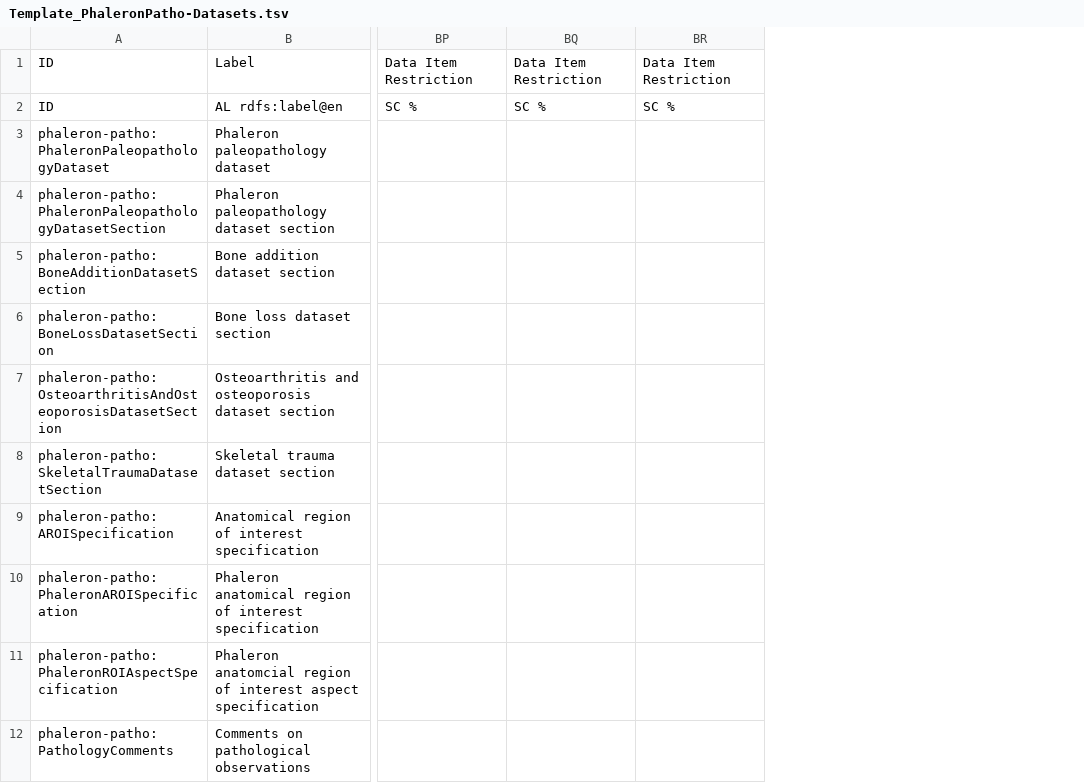
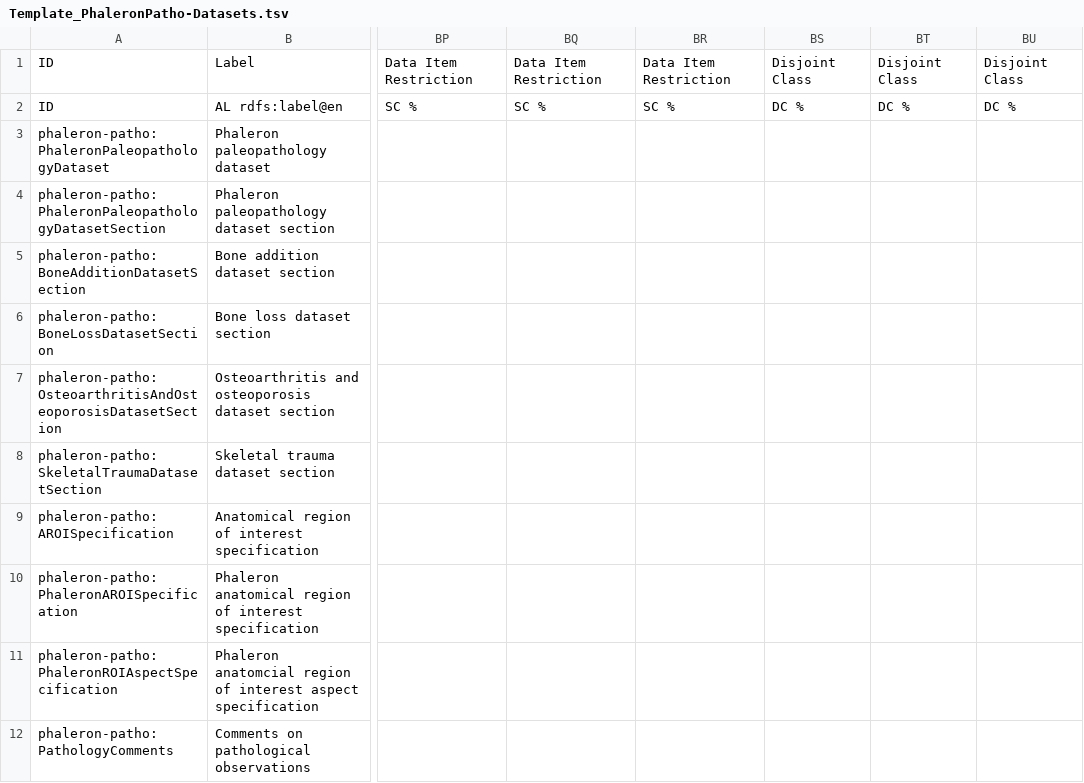
Before and after one commit to RDFBones/Phaleron-Pathologies, a TSV file: Template_PhaleronPatho-Datasets.tsv, drawn as a sheet; only a part is shown, gaps mark what is left out; the diff names each change by its address in the sheet, - before the commit and + after, or states it on an @@ line.

Commit message:
Added disjoint class statements to all anatomical regions of interest specifications.

```diff
--- a/Template_PhaleronPatho-Datasets.tsv
+++ b/Template_PhaleronPatho-Datasets.tsv
+column BS, rows 1-2: Disjoint Class | DC %
+column BT, rows 1-2: Disjoint Class | DC %
+column BU, rows 1-2: Disjoint Class | DC %
```
